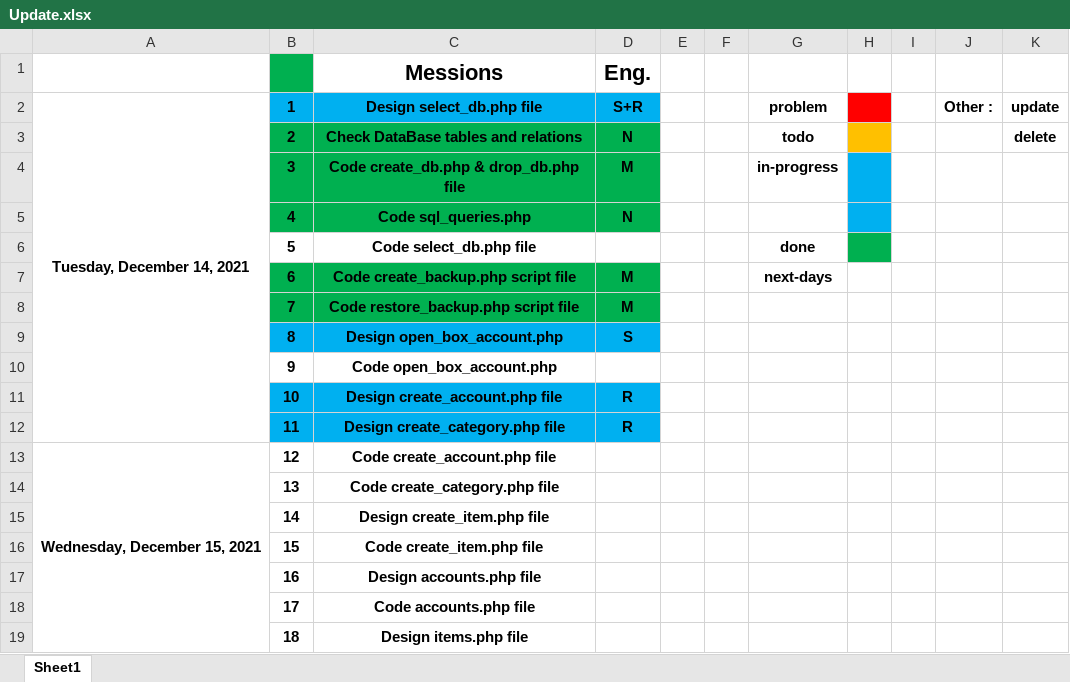
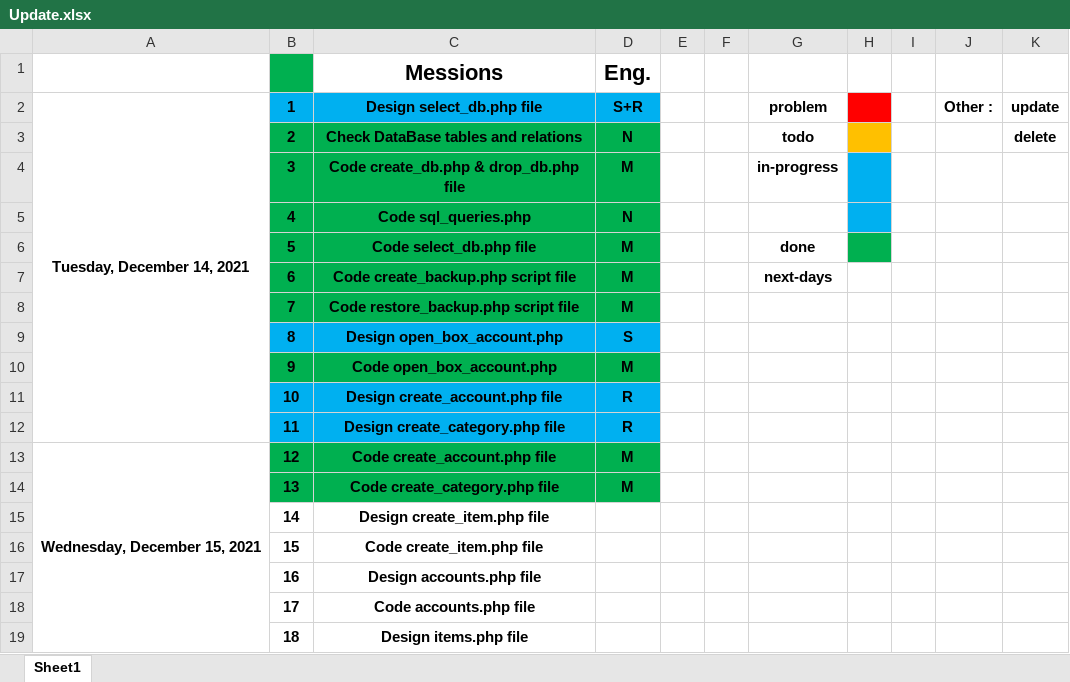
Before and after one commit to mohannadsy/www_alhal, an Excel workbook: Update.xlsx, sheet Sheet1, drawn as a sheet; only a part is shown; values as stored, in another font and other column widths than the file's, no borders; conditional formats not drawn; the diff names each change by its address in the sheet, - before the commit and + after, or states it on an @@ line.

Commit message:
update.xlsx

```diff
--- a/Update.xlsx (sheet Sheet1)
+++ b/Update.xlsx (sheet Sheet1)
-B6:D6 fill: none
+B6:D6 fill: #00B050
-D6 (Eng.): (empty)
+D6 (Eng.): M
-B10:D10 fill: none
+B10:D10 fill: #00B050
-D10 (Eng.): (empty)
+D10 (Eng.): M
-B13:D14 fill: none
+B13:D14 fill: #00B050
-D13:D14 (Eng.): (empty)
+D13:D14 (Eng.): M
```
